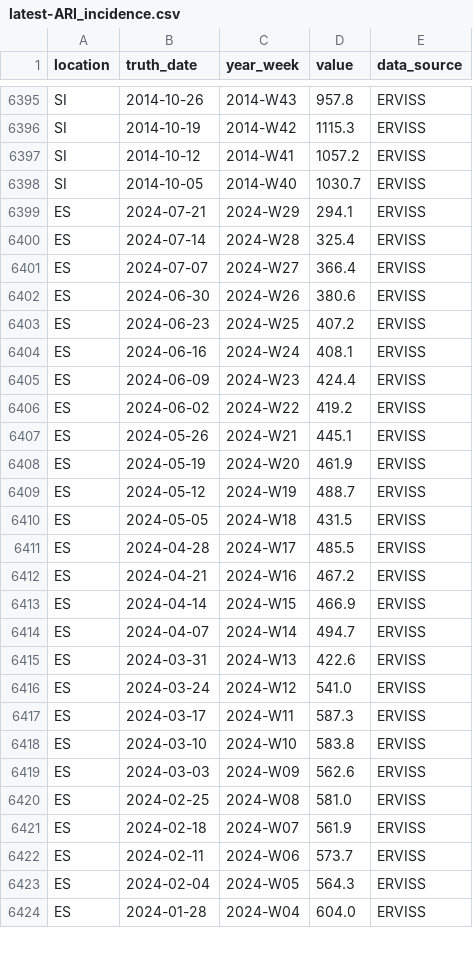
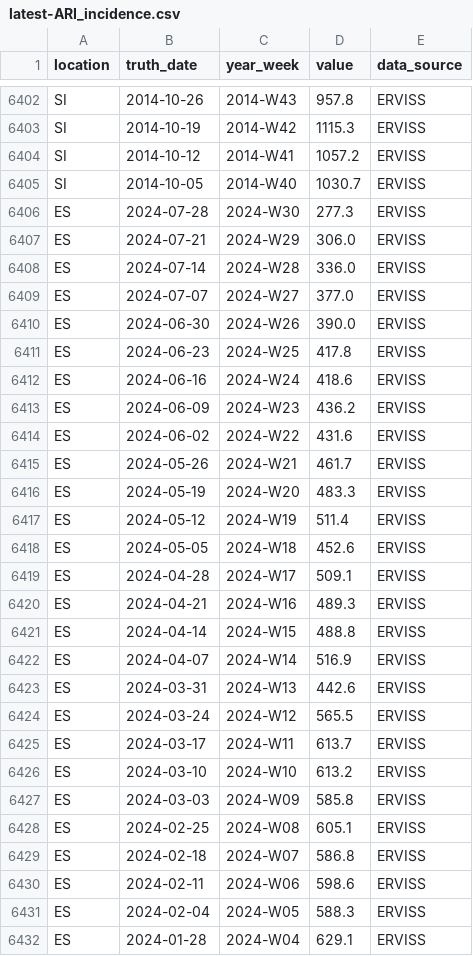
Before and after one commit to european-modelling-hubs/ari-forecast-hub, a CSV file: target-data/latest-ARI_incidence.csv, drawn as a sheet; only a part is shown, gaps mark what is left out; the diff covers the shown part only.

```diff
--- a/target-data/latest-ARI_incidence.csv
+++ b/target-data/latest-ARI_incidence.csv
@@ -6398,27 +6405,28 @@ SI,2014-10-12,2014-W41,1057.2,ERVISS
 SI,2014-10-05,2014-W40,1030.7,ERVISS
-ES,2024-07-21,2024-W29,294.1,ERVISS
-ES,2024-07-14,2024-W28,325.4,ERVISS
-ES,2024-07-07,2024-W27,366.4,ERVISS
-ES,2024-06-30,2024-W26,380.6,ERVISS
-ES,2024-06-23,2024-W25,407.2,ERVISS
-ES,2024-06-16,2024-W24,408.1,ERVISS
-ES,2024-06-09,2024-W23,424.4,ERVISS
-ES,2024-06-02,2024-W22,419.2,ERVISS
-ES,2024-05-26,2024-W21,445.1,ERVISS
-ES,2024-05-19,2024-W20,461.9,ERVISS
-ES,2024-05-12,2024-W19,488.7,ERVISS
-ES,2024-05-05,2024-W18,431.5,ERVISS
-ES,2024-04-28,2024-W17,485.5,ERVISS
-ES,2024-04-21,2024-W16,467.2,ERVISS
-ES,2024-04-14,2024-W15,466.9,ERVISS
-ES,2024-04-07,2024-W14,494.7,ERVISS
-ES,2024-03-31,2024-W13,422.6,ERVISS
-ES,2024-03-24,2024-W12,541.0,ERVISS
-ES,2024-03-17,2024-W11,587.3,ERVISS
-ES,2024-03-10,2024-W10,583.8,ERVISS
-ES,2024-03-03,2024-W09,562.6,ERVISS
-ES,2024-02-25,2024-W08,581.0,ERVISS
-ES,2024-02-18,2024-W07,561.9,ERVISS
-ES,2024-02-11,2024-W06,573.7,ERVISS
-ES,2024-02-04,2024-W05,564.3,ERVISS
-ES,2024-01-28,2024-W04,604.0,ERVISS
+ES,2024-07-28,2024-W30,277.3,ERVISS
+ES,2024-07-21,2024-W29,306.0,ERVISS
+ES,2024-07-14,2024-W28,336.0,ERVISS
+ES,2024-07-07,2024-W27,377.0,ERVISS
+ES,2024-06-30,2024-W26,390.0,ERVISS
+ES,2024-06-23,2024-W25,417.8,ERVISS
+ES,2024-06-16,2024-W24,418.6,ERVISS
+ES,2024-06-09,2024-W23,436.2,ERVISS
+ES,2024-06-02,2024-W22,431.6,ERVISS
+ES,2024-05-26,2024-W21,461.7,ERVISS
+ES,2024-05-19,2024-W20,483.3,ERVISS
+ES,2024-05-12,2024-W19,511.4,ERVISS
+ES,2024-05-05,2024-W18,452.6,ERVISS
+ES,2024-04-28,2024-W17,509.1,ERVISS
+ES,2024-04-21,2024-W16,489.3,ERVISS
+ES,2024-04-14,2024-W15,488.8,ERVISS
+ES,2024-04-07,2024-W14,516.9,ERVISS
+ES,2024-03-31,2024-W13,442.6,ERVISS
+ES,2024-03-24,2024-W12,565.5,ERVISS
+ES,2024-03-17,2024-W11,613.7,ERVISS
+ES,2024-03-10,2024-W10,613.2,ERVISS
+ES,2024-03-03,2024-W09,585.8,ERVISS
+ES,2024-02-25,2024-W08,605.1,ERVISS
+ES,2024-02-18,2024-W07,586.8,ERVISS
+ES,2024-02-11,2024-W06,598.6,ERVISS
+ES,2024-02-04,2024-W05,588.3,ERVISS
+ES,2024-01-28,2024-W04,629.1,ERVISS
```
Also changed, not shown: 9 added rows and 25 edited cells elsewhere in this file.
